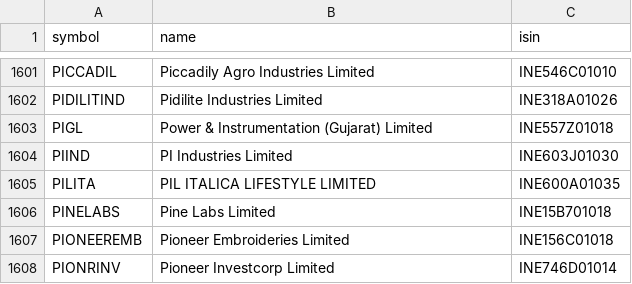
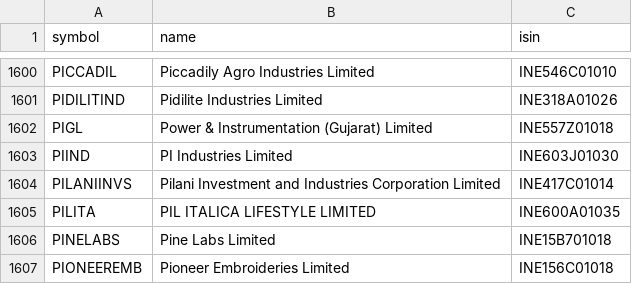
Before and after one commit to rajdagli91-ops/stockpilot, a CSV file: stockpilot/config/universe_cache.csv, drawn as a sheet; only a part is shown, gaps mark what is left out; the shorter side is filled out with more unchanged rows; the diff covers the shown part only.

```diff
--- a/stockpilot/config/universe_cache.csv
+++ b/stockpilot/config/universe_cache.csv
@@ -1604,2 +1603,3 @@ PIGL,Power & Instrumentation (Gujarat) Limited,INE557Z01018
 PIIND,PI Industries Limited,INE603J01030
+PILANIINVS,Pilani Investment and Industries Corporation Limited,INE417C01014
 PILITA,PIL ITALICA LIFESTYLE LIMITED,INE600A01035
```
Also changed, not shown: 2 added rows and 3 removed rows elsewhere in this file.
